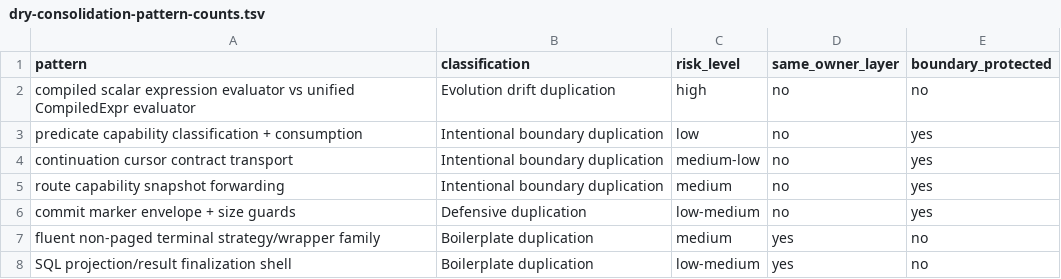
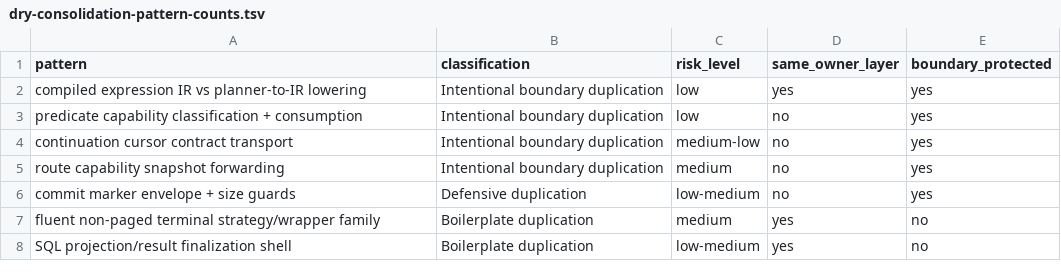
Before and after one commit to dragginzgame/icydb, a TSV file: docs/audits/reports/2026-04/2026-04-30/artifacts/dry-consolidation/dry-consolidation-pattern-counts.tsv, drawn as a sheet.

```diff
--- a/docs/audits/reports/2026-04/2026-04-30/artifacts/dry-consolidation/dry-consolidation-pattern-counts.tsv
+++ b/docs/audits/reports/2026-04/2026-04-30/artifacts/dry-consolidation/dry-consolidation-pattern-counts.tsv
@@ -1,3 +1,3 @@
 pattern	classification	risk_level	same_owner_layer	boundary_protected
-compiled scalar expression evaluator vs unified CompiledExpr evaluator	Evolution drift duplication	high	no	no
+compiled expression IR vs planner-to-IR lowering	Intentional boundary duplication	low	yes	yes
 predicate capability classification + consumption	Intentional boundary duplication	low	no	yes
```
Also changed, not shown: docs/audits/reports/2026-04/2026-04-30/artifacts/dry-consolidation/dry-consolidation-module-pressure.tsv, 3 other files.
